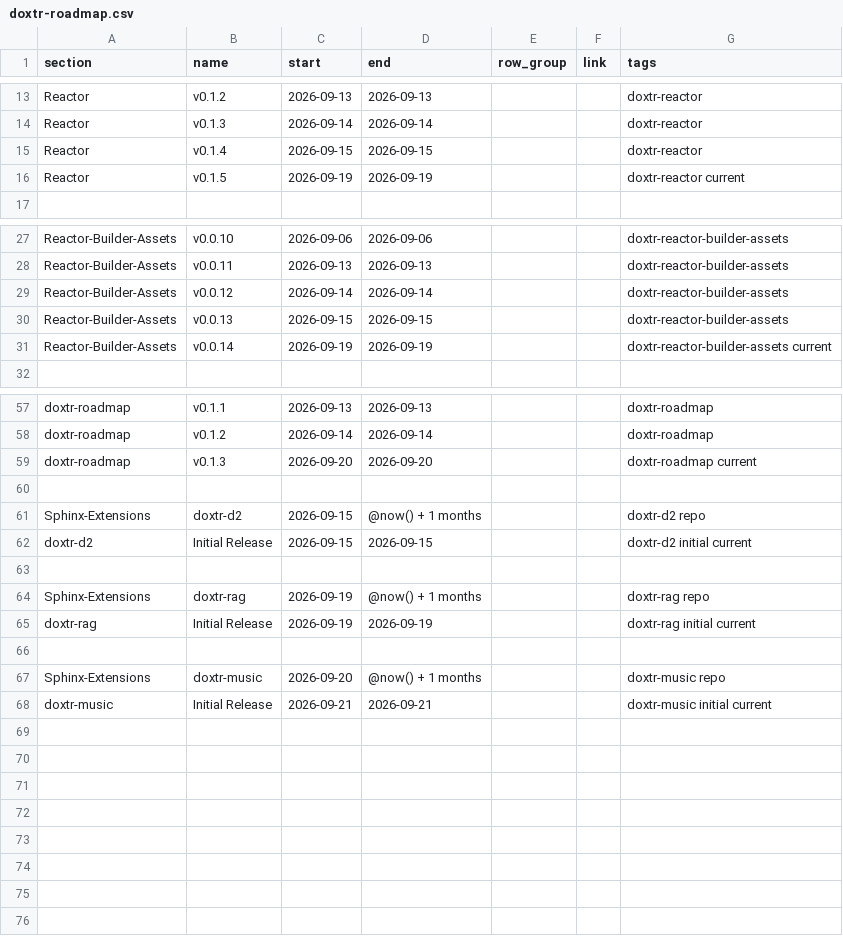
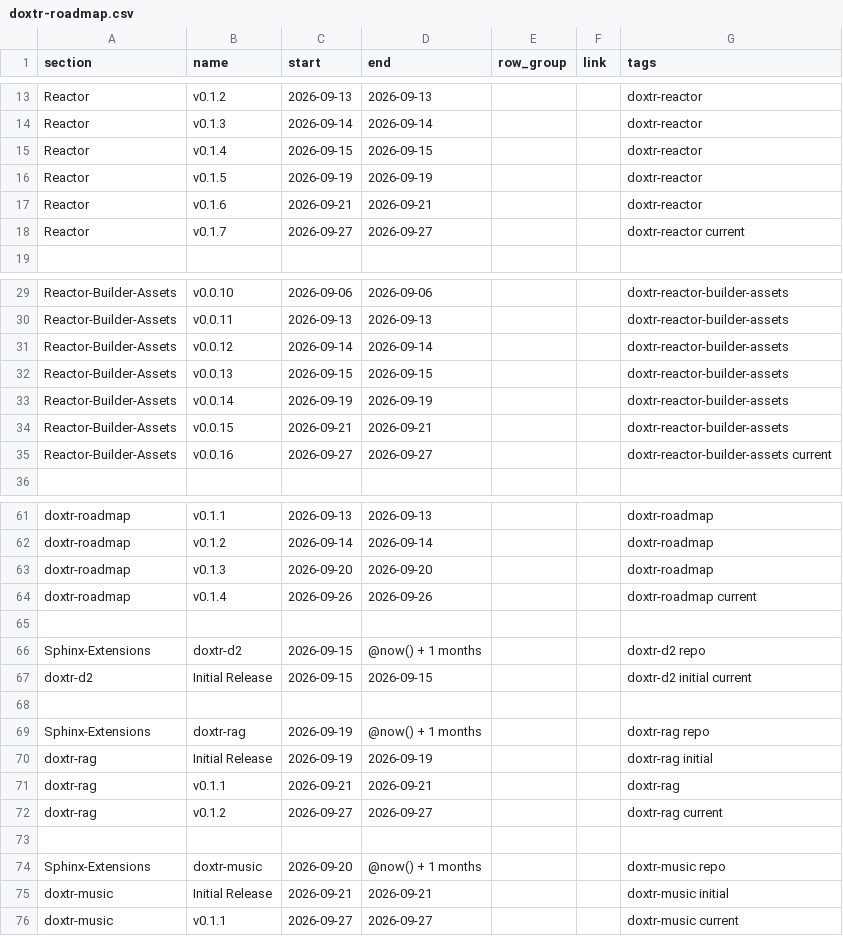
Before and after one commit to doxtr/dox, a CSV file: source/extensions/roadmap/files/doxtr-roadmap.csv, drawn as a sheet; only a part is shown, gaps mark what is left out.

Commit message:
Update roadmaps

```diff
--- a/source/extensions/roadmap/files/doxtr-roadmap.csv
+++ b/source/extensions/roadmap/files/doxtr-roadmap.csv
@@ -15,3 +15,5 @@ Reactor,v0.1.3,2026-09-14,2026-09-14,,,doxtr-reactor
 Reactor,v0.1.4,2026-09-15,2026-09-15,,,doxtr-reactor
-Reactor,v0.1.5,2026-09-19,2026-09-19,,,doxtr-reactor current
+Reactor,v0.1.5,2026-09-19,2026-09-19,,,doxtr-reactor
+Reactor,v0.1.6,2026-09-21,2026-09-21,,,doxtr-reactor
+Reactor,v0.1.7,2026-09-27,2026-09-27,,,doxtr-reactor current
 
@@ -30,3 +32,5 @@ Reactor-Builder-Assets,v0.0.12,2026-09-14,2026-09-14,,,doxtr-reactor-builder-ass
 Reactor-Builder-Assets,v0.0.13,2026-09-15,2026-09-15,,,doxtr-reactor-builder-assets
-Reactor-Builder-Assets,v0.0.14,2026-09-19,2026-09-19,,,doxtr-reactor-builder-assets current
+Reactor-Builder-Assets,v0.0.14,2026-09-19,2026-09-19,,,doxtr-reactor-builder-assets
+Reactor-Builder-Assets,v0.0.15,2026-09-21,2026-09-21,,,doxtr-reactor-builder-assets
+Reactor-Builder-Assets,v0.0.16,2026-09-27,2026-09-27,,,doxtr-reactor-builder-assets current
 
@@ -58,3 +62,4 @@ doxtr-roadmap,v0.1.1,2026-09-13,2026-09-13,,,doxtr-roadmap
 doxtr-roadmap,v0.1.2,2026-09-14,2026-09-14,,,doxtr-roadmap
-doxtr-roadmap,v0.1.3,2026-09-20,2026-09-20,,,doxtr-roadmap current
+doxtr-roadmap,v0.1.3,2026-09-20,2026-09-20,,,doxtr-roadmap
+doxtr-roadmap,v0.1.4,2026-09-26,2026-09-26,,,doxtr-roadmap current
 
@@ -64,5 +69,8 @@ doxtr-d2,Initial Release,2026-09-15,2026-09-15,,,doxtr-d2 initial current
 Sphinx-Extensions,doxtr-rag,2026-09-19,@now() + 1 months,,,doxtr-rag repo
-doxtr-rag,Initial Release,2026-09-19,2026-09-19,,,doxtr-rag initial current
+doxtr-rag,Initial Release,2026-09-19,2026-09-19,,,doxtr-rag initial
+doxtr-rag,v0.1.1,2026-09-21,2026-09-21,,,doxtr-rag
+doxtr-rag,v0.1.2,2026-09-27,2026-09-27,,,doxtr-rag current
 
 Sphinx-Extensions,doxtr-music,2026-09-20,@now() + 1 months,,,doxtr-music repo
-doxtr-music,Initial Release,2026-09-21,2026-09-21,,,doxtr-music initial current
+doxtr-music,Initial Release,2026-09-21,2026-09-21,,,doxtr-music initial
+doxtr-music,v0.1.1,2026-09-27,2026-09-27,,,doxtr-music current
```
Also changed, not shown: 4 other files.
